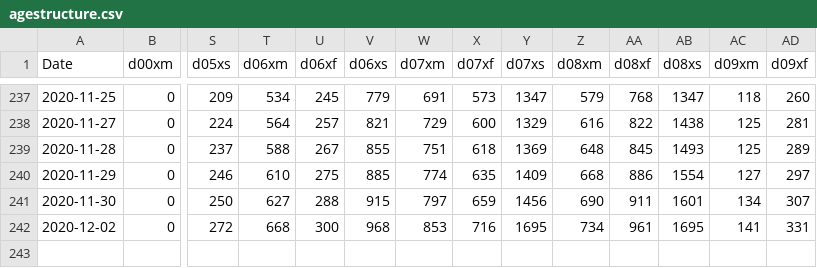
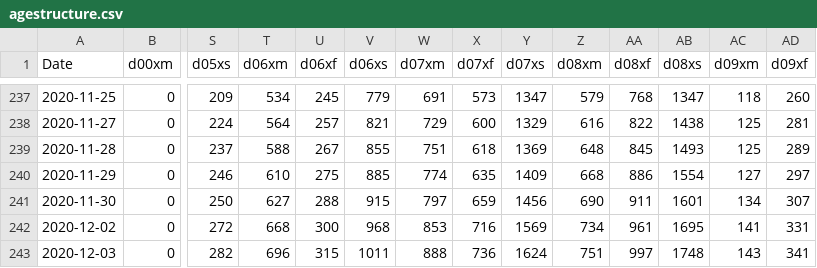
Before and after one commit to bfarago/hu_covid_datas, a CSV file: agestructure.csv, drawn as a sheet; only a part is shown, gaps mark what is left out; rows hold the shown columns only; the diff names each change by its address in the sheet, - before the commit and + after, or states it on an @@ line.

```diff
--- a/agestructure.csv
+++ b/agestructure.csv
-Y242 (d07xs): 1695
+Y242 (d07xs): 1569
+row 243: 2020-12-03 | 0 | 282 | 696 | 315 | 1011 | 888 | 736 | 1624 | 751 | 997 | 1748 | 143 | 341
```
Also changed, not shown: adat.csv, megye.csv, 9 other files.
